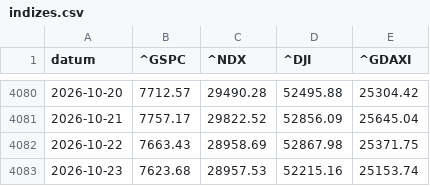
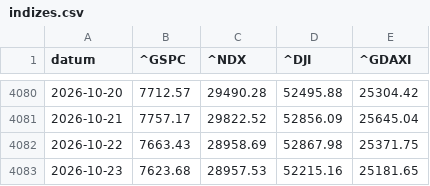
Before and after one commit to hahnpeterph-pixel/boersen-screening, a CSV file: docs/indizes.csv, drawn as a sheet; only a part is shown, gaps mark what is left out.

```diff
--- a/docs/indizes.csv
+++ b/docs/indizes.csv
@@ -4082,2 +4082,2 @@ datum,^GSPC,^NDX,^DJI,^GDAXI
 2026-10-22,7663.43,28958.69,52867.98,25371.75
-2026-10-23,7623.68,28957.53,52215.16,25153.74
+2026-10-23,7623.68,28957.53,52215.16,25181.65
```
Also changed, not shown: docs/index_beta.csv, docs/stimmung.csv, 5 other files.
